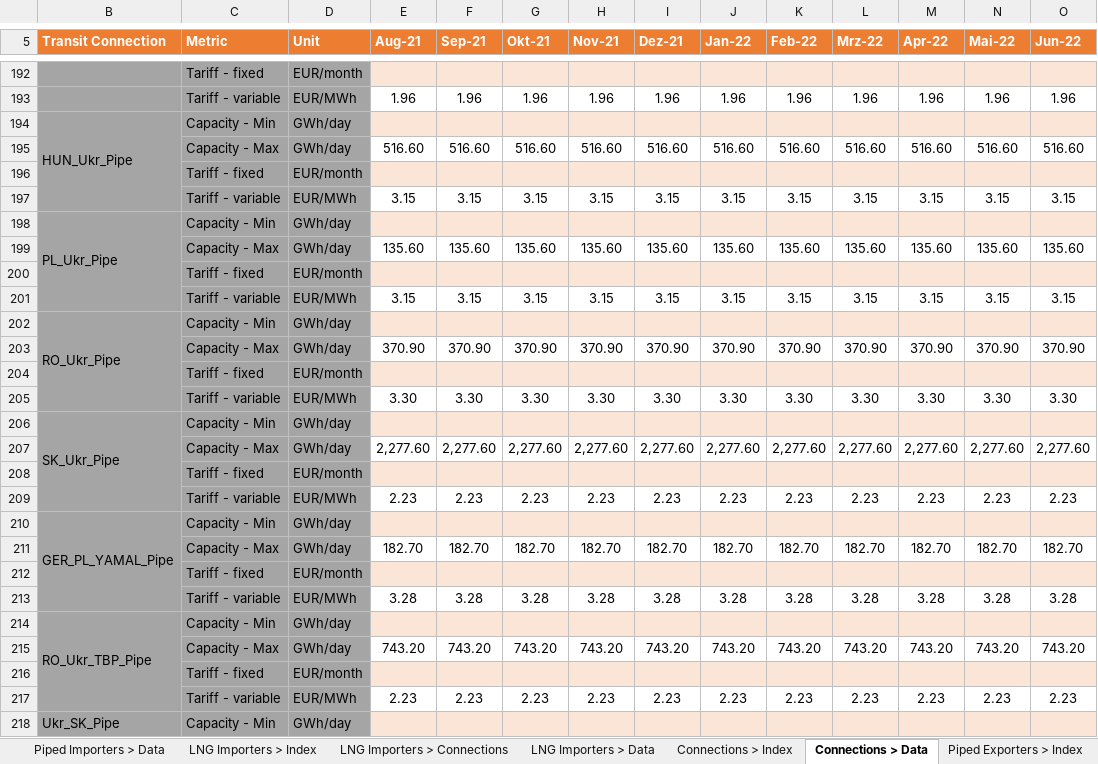
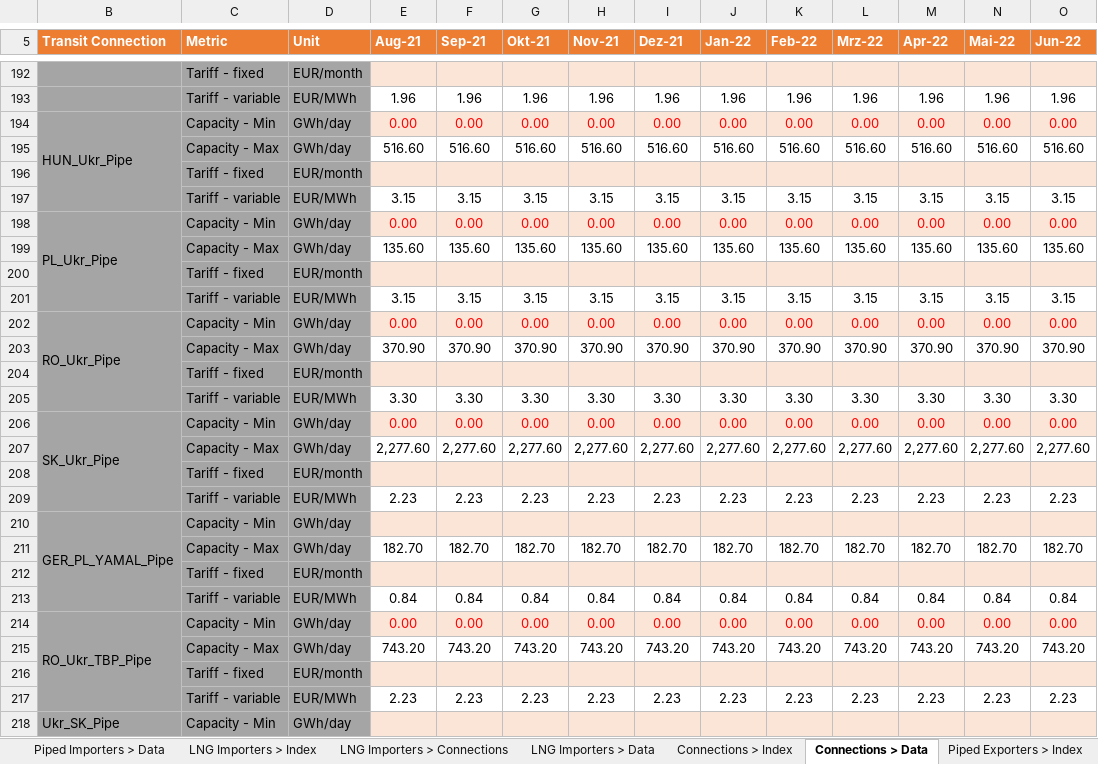
Before and after one commit to freichel/gasmarketmodel, an Excel workbook: gasmarketmodel/data/scenarios/No NS2.xlsm, sheet Connections > Data, drawn as a sheet; only a part is shown, gaps mark what is left out; values as stored, in another font and other column widths than the file's, no borders; conditional formats not drawn; removed rows and columns are numbered as before the commit, all else as after; rows hold the shown columns only; the diff names each change by its address in the sheet, - before the commit and + after, or states it on an @@ line.

```diff
--- a/gasmarketmodel/data/scenarios/No NS2.xlsm (sheet Connections > Data)
+++ b/gasmarketmodel/data/scenarios/No NS2.xlsm (sheet Connections > Data)
-row 194: HUN_Ukr_Pipe | Capacity - Min | GWh/day
+row 194: HUN_Ukr_Pipe | Capacity - Min | GWh/day | 0.00 | 0.00 | 0.00 | 0.00 | 0.00 | 0.00 | 0.00 | 0.00 | 0.00 | 0.00 | 0.00
-row 198: PL_Ukr_Pipe | Capacity - Min | GWh/day
+row 198: PL_Ukr_Pipe | Capacity - Min | GWh/day | 0.00 | 0.00 | 0.00 | 0.00 | 0.00 | 0.00 | 0.00 | 0.00 | 0.00 | 0.00 | 0.00
-row 202: RO_Ukr_Pipe | Capacity - Min | GWh/day
+row 202: RO_Ukr_Pipe | Capacity - Min | GWh/day | 0.00 | 0.00 | 0.00 | 0.00 | 0.00 | 0.00 | 0.00 | 0.00 | 0.00 | 0.00 | 0.00
-row 206: SK_Ukr_Pipe | Capacity - Min | GWh/day
+row 206: SK_Ukr_Pipe | Capacity - Min | GWh/day | 0.00 | 0.00 | 0.00 | 0.00 | 0.00 | 0.00 | 0.00 | 0.00 | 0.00 | 0.00 | 0.00
-row 213:  | Tariff - variable | EUR/MWh | 3.28 | 3.28 | 3.28 | 3.28 | 3.28 | 3.28 | 3.28 | 3.28 | 3.28 | 3.28 | 3.28
-row 214: RO_Ukr_TBP_Pipe | Capacity - Min | GWh/day
+row 213:  | Tariff - variable | EUR/MWh | 0.84 | 0.84 | 0.84 | 0.84 | 0.84 | 0.84 | 0.84 | 0.84 | 0.84 | 0.84 | 0.84
+row 214: RO_Ukr_TBP_Pipe | Capacity - Min | GWh/day | 0.00 | 0.00 | 0.00 | 0.00 | 0.00 | 0.00 | 0.00 | 0.00 | 0.00 | 0.00 | 0.00
```
Also changed, not shown: sheet LNG > Price Curve, sheet LNG Importers > Data, sheet Piped Importers > Data, sheet Piped Importers > Production, sheet Piped Importers > Connections, sheet Scenario, hidden cells, gasmarketmodel/data/scenarios/Master.xlsm, 20 other files.
